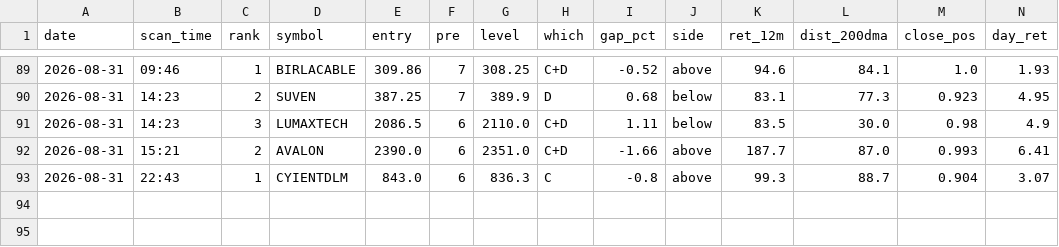
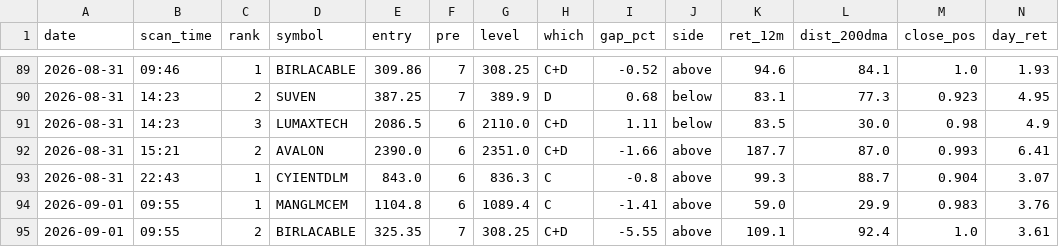
Before and after one commit to atikhalde/weekly, a CSV file: anticipate_picks.csv, drawn as a sheet; only a part is shown, gaps mark what is left out; rows hold the shown columns only; the diff names each change by its address in the sheet, - before the commit and + after, or states it on an @@ line.

```diff
--- a/anticipate_picks.csv
+++ b/anticipate_picks.csv
+row 94: 2026-09-01 | 09:55 | 1 | MANGLMCEM | 1104.8 | 6 | 1089.4 | C | -1.41 | above | 59.0 | 29.9 | 0.983 | 3.76
+row 95: 2026-09-01 | 09:55 | 2 | BIRLACABLE | 325.35 | 7 | 308.25 | C+D | -5.55 | above | 109.1 | 92.4 | 1.0 | 3.61
```
Also changed, not shown: 1 other file.
